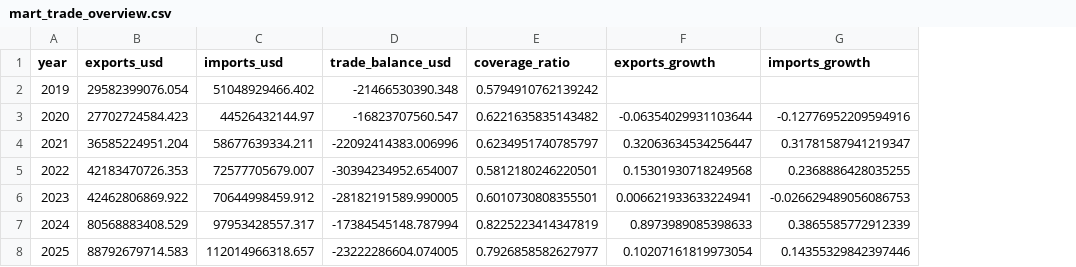
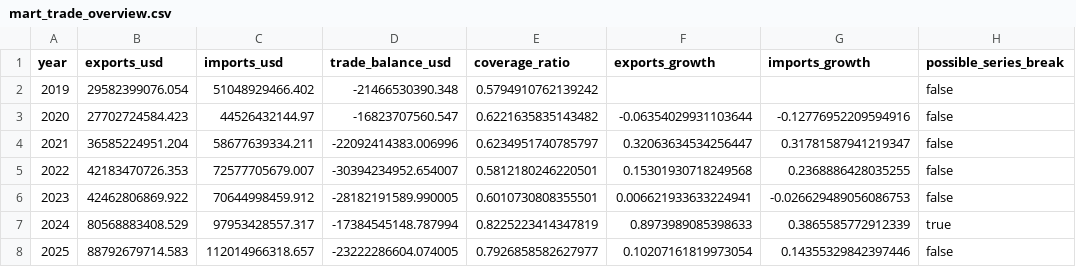
Before and after one commit to nkhawla000-cmyk/morocco-trade-intelligence, a CSV file: data/marts/mart_trade_overview.csv, drawn as a sheet; the diff names each change by its address in the sheet, - before the commit and + after, or states it on an @@ line.

```diff
--- a/data/marts/mart_trade_overview.csv
+++ b/data/marts/mart_trade_overview.csv
+column H (possible_series_break), rows 2-8: false | false | false | false | false | true | false
```
Also changed, not shown: 2 other files.
